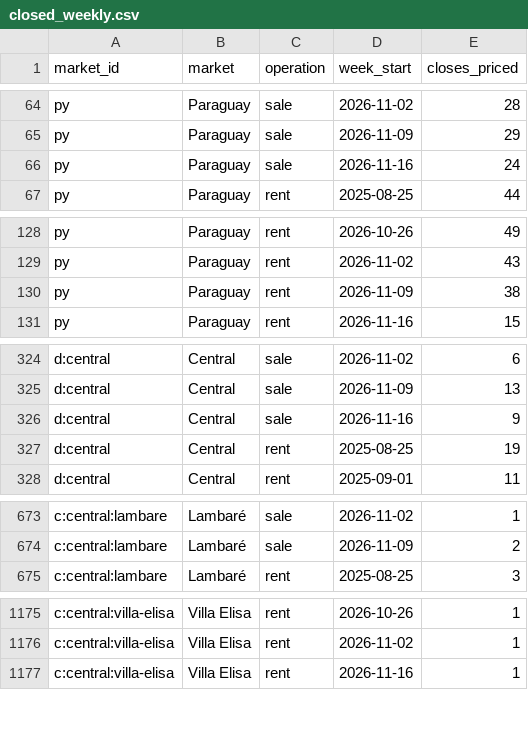
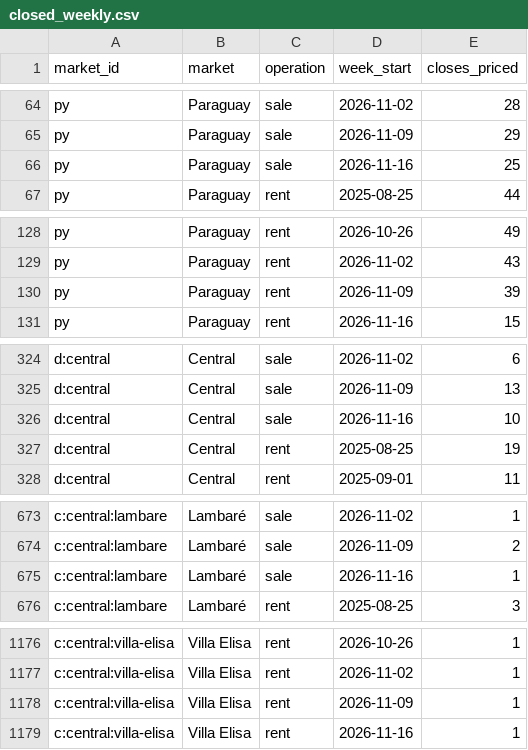
Before and after one commit to ddvanlith/tekoha-daily, a CSV file: dashboard/data/closed_weekly.csv, drawn as a sheet; only a part is shown, gaps mark what is left out; the diff covers the shown part only.

```diff
--- a/dashboard/data/closed_weekly.csv
+++ b/dashboard/data/closed_weekly.csv
@@ -65,3 +65,3 @@ py,Paraguay,sale,2026-11-02,28
 py,Paraguay,sale,2026-11-09,29
-py,Paraguay,sale,2026-11-16,24
+py,Paraguay,sale,2026-11-16,25
 py,Paraguay,rent,2025-08-25,44
@@ -129,3 +129,3 @@ py,Paraguay,rent,2026-10-26,49
 py,Paraguay,rent,2026-11-02,43
-py,Paraguay,rent,2026-11-09,38
+py,Paraguay,rent,2026-11-09,39
 py,Paraguay,rent,2026-11-16,15
@@ -325,3 +325,3 @@ d:central,Central,sale,2026-11-02,6
 d:central,Central,sale,2026-11-09,13
-d:central,Central,sale,2026-11-16,9
+d:central,Central,sale,2026-11-16,10
 d:central,Central,rent,2025-08-25,19
@@ -674,2 +674,3 @@ c:central:lambare,Lambaré,sale,2026-11-02,1
 c:central:lambare,Lambaré,sale,2026-11-09,2
+c:central:lambare,Lambaré,sale,2026-11-16,1
 c:central:lambare,Lambaré,rent,2025-08-25,3
@@ -1176,2 +1177,3 @@ c:central:villa-elisa,Villa Elisa,rent,2026-10-26,1
 c:central:villa-elisa,Villa Elisa,rent,2026-11-02,1
+c:central:villa-elisa,Villa Elisa,rent,2026-11-09,1
 c:central:villa-elisa,Villa Elisa,rent,2026-11-16,1
```
Also changed, not shown: 43 moved rows and 1 edited cell elsewhere in this file, dashboard/data/asking_cuts_7d.csv, dashboard/data/asking_new_7d.csv, 19 other files.
